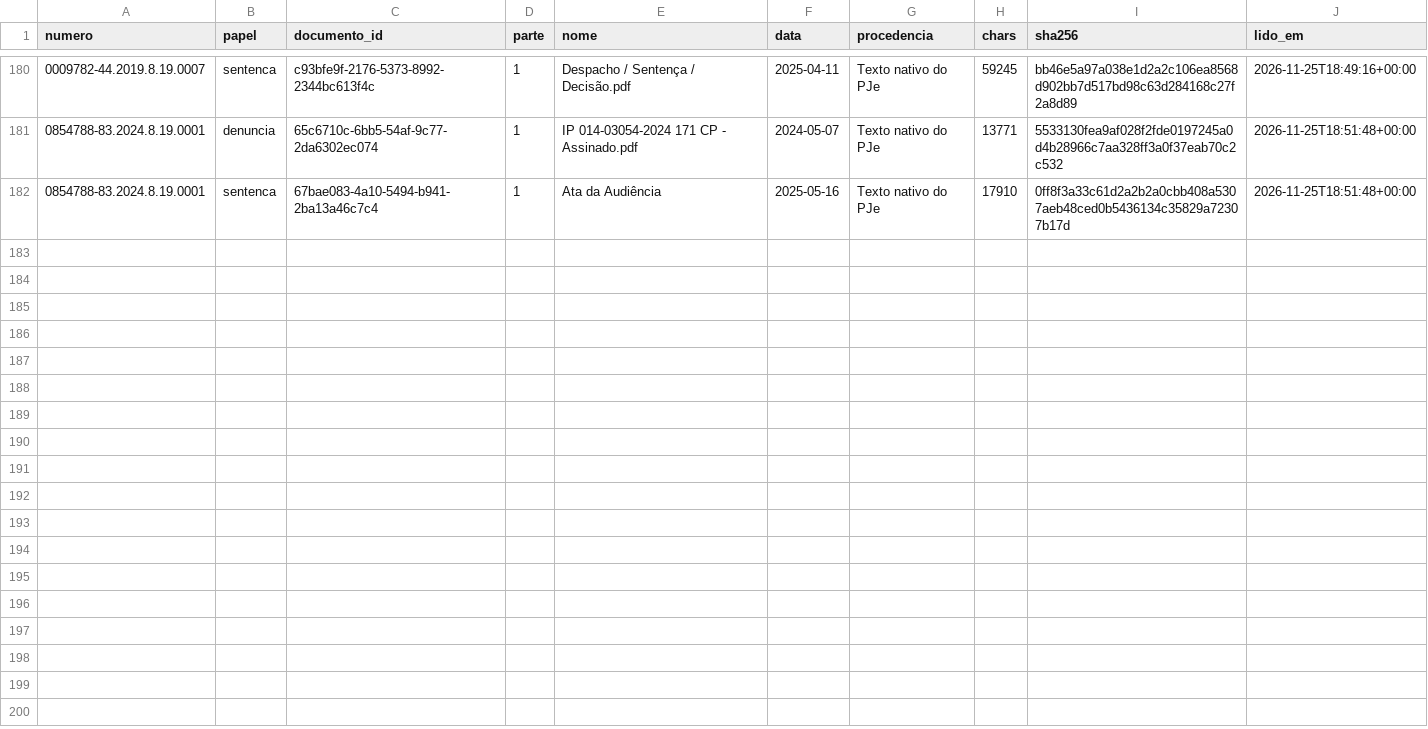
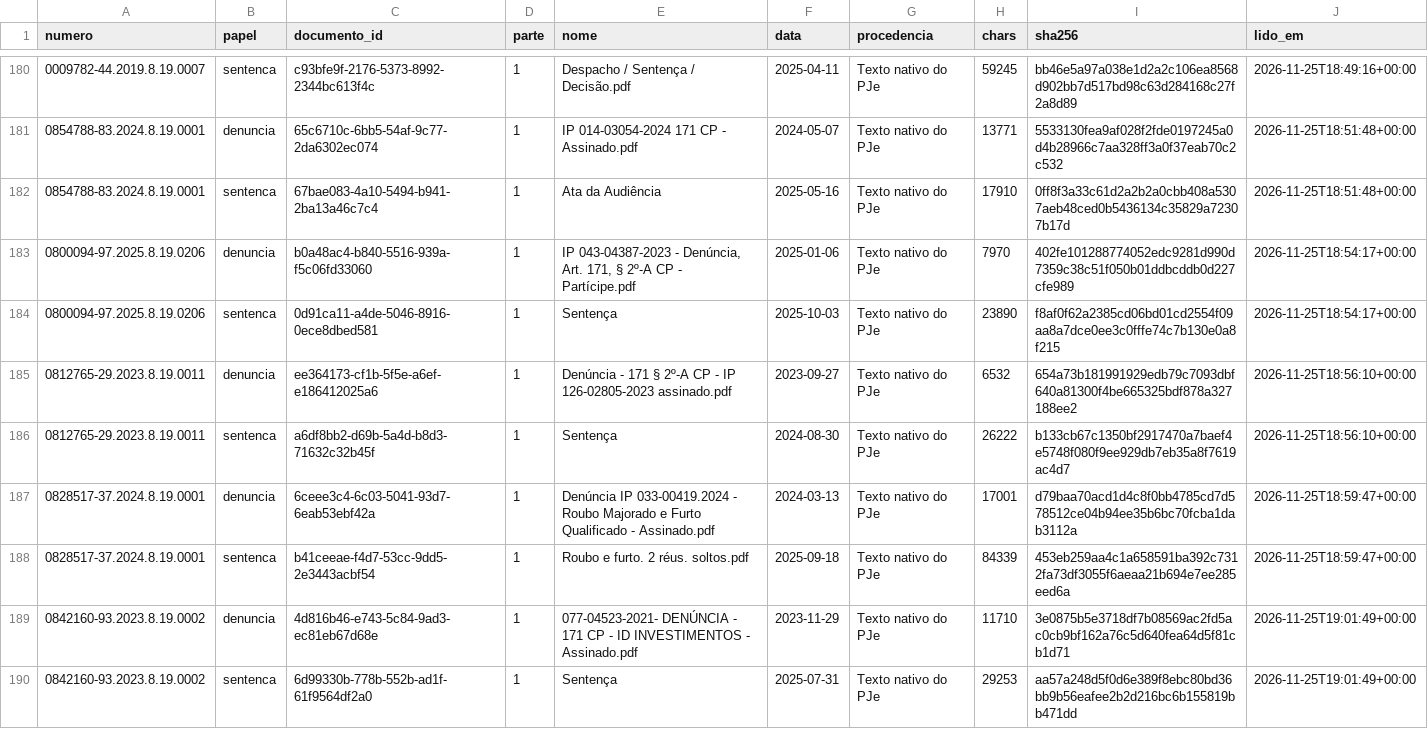
Before and after one commit to pbms01/FGV_TJPA, a CSV file: textos/tjrj/manifesto.csv, drawn as a sheet; only a part is shown, gaps mark what is left out; the diff names each change by its address in the sheet, - before the commit and + after, or states it on an @@ line.

```diff
--- a/textos/tjrj/manifesto.csv
+++ b/textos/tjrj/manifesto.csv
+row 183: 0800094-97.2025.8.19.0206 | denuncia | b0a48ac4-b840-5516-939a-f5c06fd33060 | 1 | IP 043-04387-2023 - Denúncia, Art. 171, § 2º-A CP - Partícipe.pdf | 2025-01-06 | Texto nativo do PJe | 7970 | 402fe101288774052edc9281d990d7359c38c51f050b01ddbcddb0d227cfe989 | 2026-11-25T18:54:17+00:00
+row 184: 0800094-97.2025.8.19.0206 | sentenca | 0d91ca11-a4de-5046-8916-0ece8dbed581 | 1 | Sentença | 2025-10-03 | Texto nativo do PJe | 23890 | f8af0f62a2385cd06bd01cd2554f09aa8a7dce0ee3c0fffe74c7b130e0a8f215 | 2026-11-25T18:54:17+00:00
+row 185: 0812765-29.2023.8.19.0011 | denuncia | ee364173-cf1b-5f5e-a6ef-e186412025a6 | 1 | Denúncia - 171 § 2º-A CP - IP 126-02805-2023 assinado.pdf | 2023-09-27 | Texto nativo do PJe | 6532 | 654a73b181991929edb79c7093dbf640a81300f4be665325bdf878a327188ee2 | 2026-11-25T18:56:10+00:00
+row 186: 0812765-29.2023.8.19.0011 | sentenca | a6df8bb2-d69b-5a4d-b8d3-71632c32b45f | 1 | Sentença | 2024-08-30 | Texto nativo do PJe | 26222 | b133cb67c1350bf2917470a7baef4e5748f080f9ee929db7eb35a8f7619ac4d7 | 2026-11-25T18:56:10+00:00
+row 187: 0828517-37.2024.8.19.0001 | denuncia | 6ceee3c4-6c03-5041-93d7-6eab53ebf42a | 1 | Denúncia IP 033-00419.2024 - Roubo Majorado e Furto Qualificado - Assinado.pdf | 2024-03-13 | Texto nativo do PJe | 17001 | d79baa70acd1d4c8f0bb4785cd7d578512ce04b94ee35b6bc70fcba1dab3112a | 2026-11-25T18:59:47+00:00
+row 188: 0828517-37.2024.8.19.0001 | sentenca | b41ceeae-f4d7-53cc-9dd5-2e3443acbf54 | 1 | Roubo e furto. 2 réus. soltos.pdf | 2025-09-18 | Texto nativo do PJe | 84339 | 453eb259aa4c1a658591ba392c7312fa73df3055f6aeaa21b694e7ee285eed6a | 2026-11-25T18:59:47+00:00
+row 189: 0842160-93.2023.8.19.0002 | denuncia | 4d816b46-e743-5c84-9ad3-ec81eb67d68e | 1 | 077-04523-2021- DENÚNCIA - 171 CP - ID INVESTIMENTOS - Assinado.pdf | 2023-11-29 | Texto nativo do PJe | 11710 | 3e0875b5e3718df7b08569ac2fd5ac0cb9bf162a76c5d640fea64d5f81cb1d71 | 2026-11-25T19:01:49+00:00
+row 190: 0842160-93.2023.8.19.0002 | sentenca | 6d99330b-778b-552b-ad1f-61f9564df2a0 | 1 | Sentença | 2025-07-31 | Texto nativo do PJe | 29253 | aa57a248d5f0d6e389f8ebc80bd36bb9b56eafee2b2d216bc6b155819bb471dd | 2026-11-25T19:01:49+00:00
```
Also changed, not shown: dados/codex_tjrj/status.csv, 8 other files.
